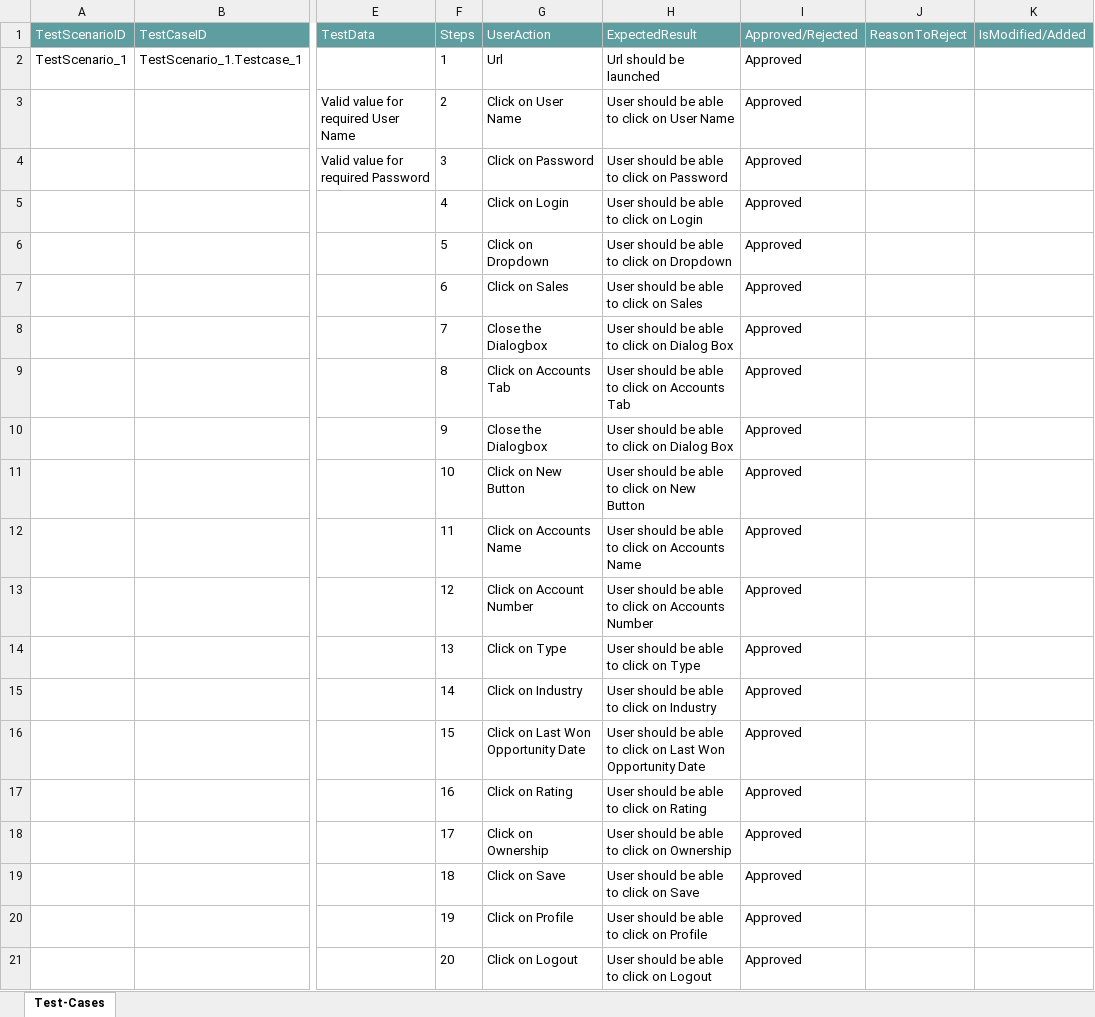
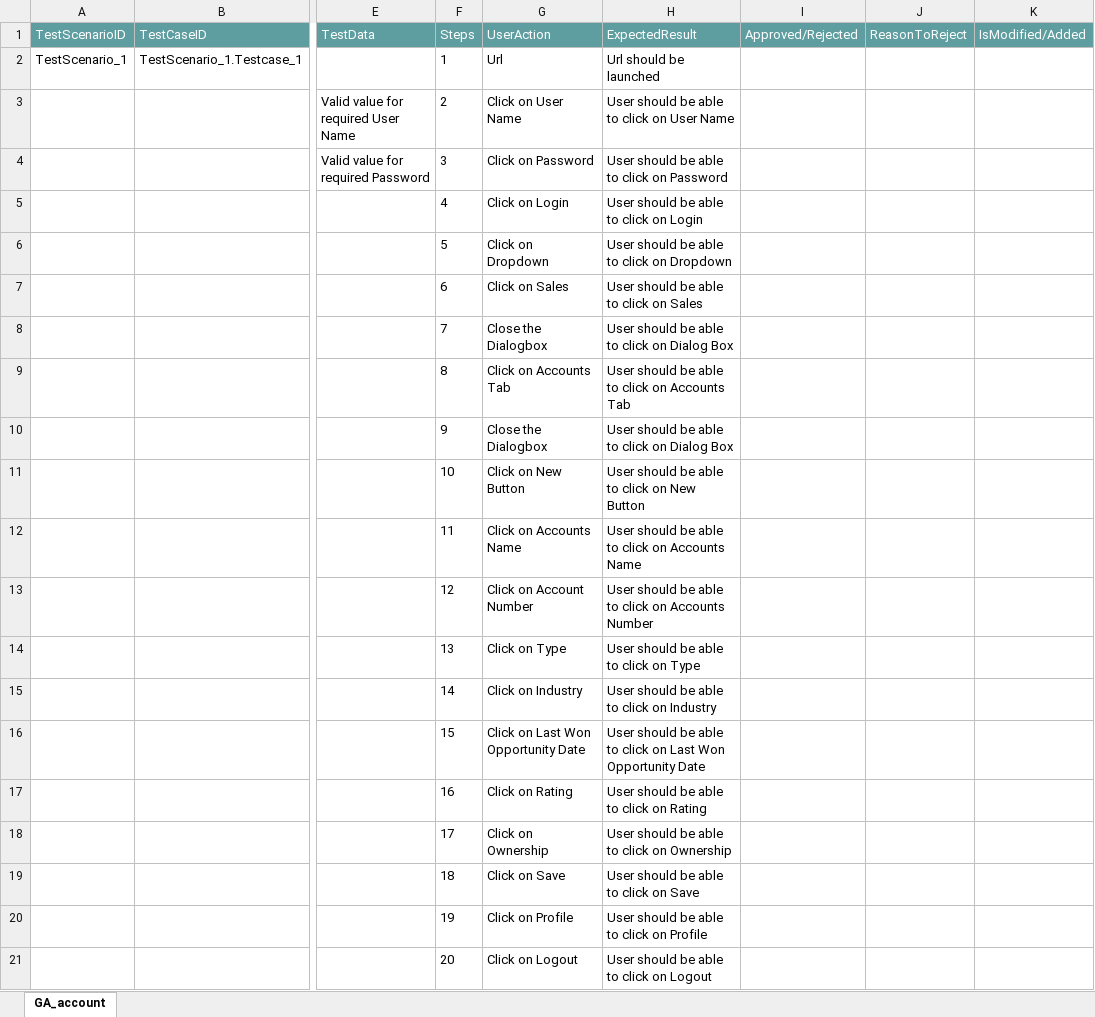
Before and after one commit to ShaikMohamedIrfan/TestR6, an Excel workbook: account.xlsx, sheet GA_account, drawn as a sheet; only a part is shown, gaps mark what is left out; values as stored, in another font and other column widths than the file's, no borders; table styles not drawn; the diff names each change by its address in the sheet, - before the commit and + after, or states it on an @@ line.

Commit message:
Initial Commit for Verification of Test cases

```diff
--- a/account.xlsx (sheet GA_account)
+++ b/account.xlsx (sheet GA_account)
-sheet tab: Test-Cases
+sheet tab: GA_account
-I2:I21 (Approved/Rejected): Approved
+I2:I21 (Approved/Rejected): (empty)
```
